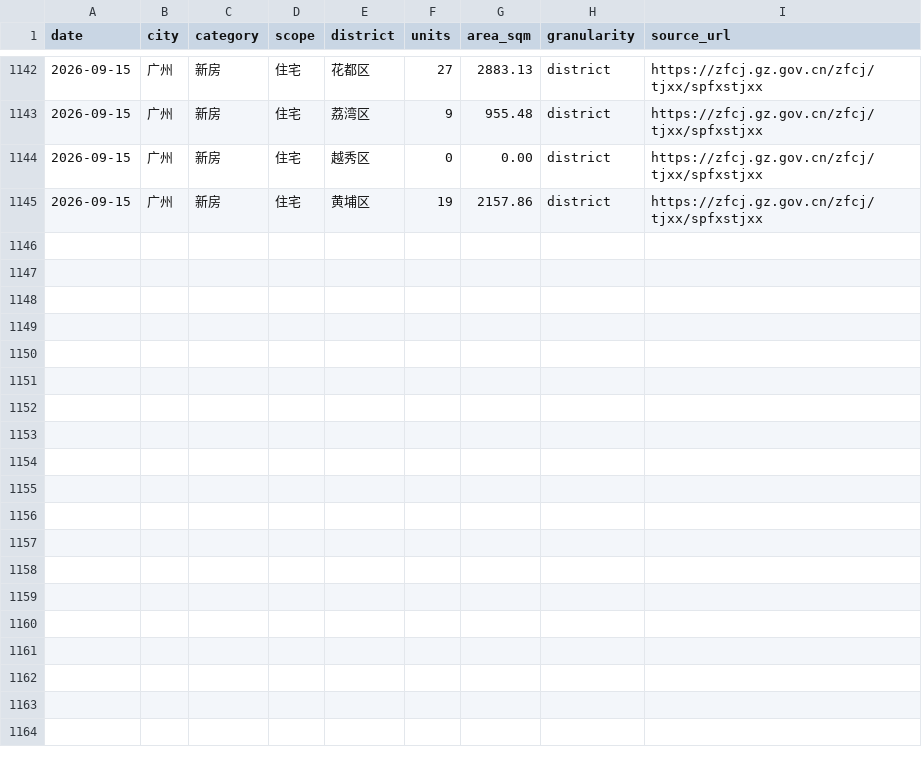
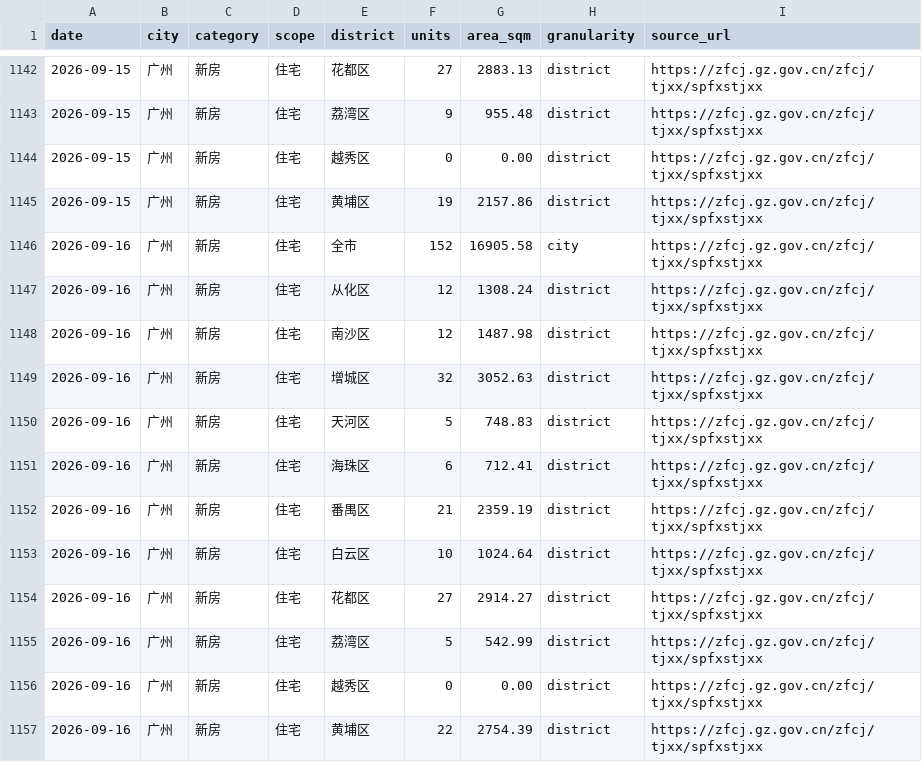
Before and after one commit to xuefeng0324/realty, a CSV file: realty_app/static/daily_wangqian.csv, drawn as a sheet; only a part is shown, gaps mark what is left out; the diff names each change by its address in the sheet, - before the commit and + after, or states it on an @@ line.

```diff
--- a/realty_app/static/daily_wangqian.csv
+++ b/realty_app/static/daily_wangqian.csv
+row 1146: 2026-09-16 | 广州 | 新房 | 住宅 | 全市 | 152 | 16905.58 | city | https://zfcj.gz.gov.cn/zfcj/tjxx/spfxstjxx
+row 1147: 2026-09-16 | 广州 | 新房 | 住宅 | 从化区 | 12 | 1308.24 | district | https://zfcj.gz.gov.cn/zfcj/tjxx/spfxstjxx
+row 1148: 2026-09-16 | 广州 | 新房 | 住宅 | 南沙区 | 12 | 1487.98 | district | https://zfcj.gz.gov.cn/zfcj/tjxx/spfxstjxx
+row 1149: 2026-09-16 | 广州 | 新房 | 住宅 | 增城区 | 32 | 3052.63 | district | https://zfcj.gz.gov.cn/zfcj/tjxx/spfxstjxx
+row 1150: 2026-09-16 | 广州 | 新房 | 住宅 | 天河区 | 5 | 748.83 | district | https://zfcj.gz.gov.cn/zfcj/tjxx/spfxstjxx
+row 1151: 2026-09-16 | 广州 | 新房 | 住宅 | 海珠区 | 6 | 712.41 | district | https://zfcj.gz.gov.cn/zfcj/tjxx/spfxstjxx
+row 1152: 2026-09-16 | 广州 | 新房 | 住宅 | 番禺区 | 21 | 2359.19 | district | https://zfcj.gz.gov.cn/zfcj/tjxx/spfxstjxx
+row 1153: 2026-09-16 | 广州 | 新房 | 住宅 | 白云区 | 10 | 1024.64 | district | https://zfcj.gz.gov.cn/zfcj/tjxx/spfxstjxx
+row 1154: 2026-09-16 | 广州 | 新房 | 住宅 | 花都区 | 27 | 2914.27 | district | https://zfcj.gz.gov.cn/zfcj/tjxx/spfxstjxx
+row 1155: 2026-09-16 | 广州 | 新房 | 住宅 | 荔湾区 | 5 | 542.99 | district | https://zfcj.gz.gov.cn/zfcj/tjxx/spfxstjxx
+row 1156: 2026-09-16 | 广州 | 新房 | 住宅 | 越秀区 | 0 | 0.00 | district | https://zfcj.gz.gov.cn/zfcj/tjxx/spfxstjxx
+row 1157: 2026-09-16 | 广州 | 新房 | 住宅 | 黄埔区 | 22 | 2754.39 | district | https://zfcj.gz.gov.cn/zfcj/tjxx/spfxstjxx
```
Also changed, not shown: realty_app/static/gz_new_house_inventory.csv, realty_app/static/seed/wangqian_district_weekly.csv, 1 other file.
